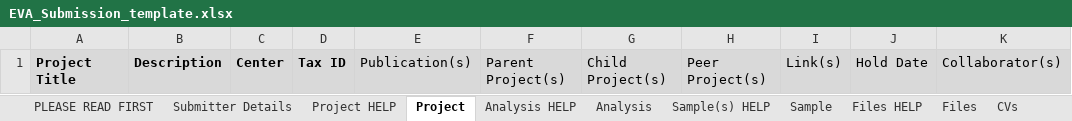
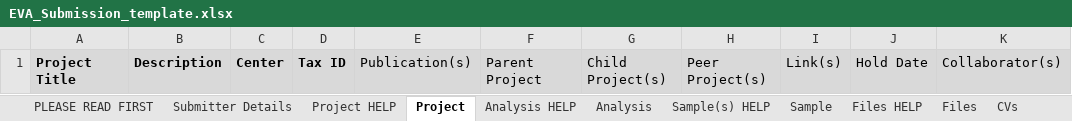
Before and after one commit to tcezard/eva-sub-cli, an Excel workbook: eva_sub_cli/etc/EVA_Submission_template.xlsx, sheet Project, drawn as a sheet; only a part is shown; values as stored, in another font and other column widths than the file's, no borders; the diff names each change by its address in the sheet, - before the commit and + after, or states it on an @@ line.

```diff
--- a/eva_sub_cli/etc/EVA_Submission_template.xlsx (sheet Project)
+++ b/eva_sub_cli/etc/EVA_Submission_template.xlsx (sheet Project)
-F1: Parent Project(s)
+F1: Parent Project
```
Also changed, not shown: sheet Project HELP, 5 other files.
